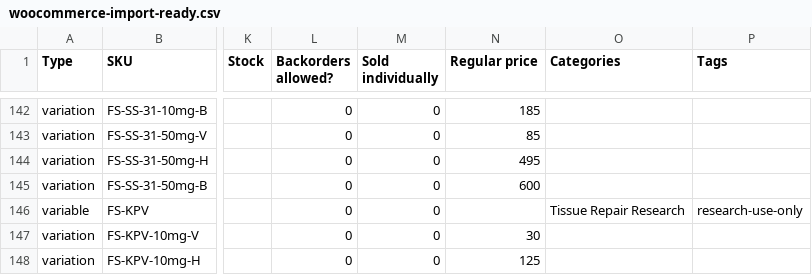
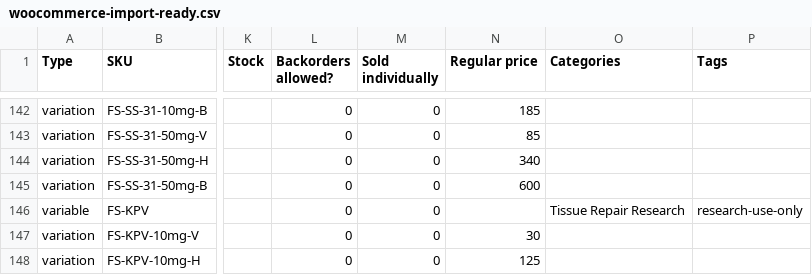
Before and after one commit to CortesMayne8/Futuristic-Science-LLC, a CSV file: exports/woocommerce-import-ready.csv, drawn as a sheet; only a part is shown, gaps mark what is left out; the diff covers the shown part only; the diff names each change by its address in the sheet, - before the commit and + after, or states it on an @@ line.

```diff
--- a/exports/woocommerce-import-ready.csv
+++ b/exports/woocommerce-import-ready.csv
-N144 (Regular price): 495
+N144 (Regular price): 340
```
Also changed, not shown: 1 added row and 6 edited cells elsewhere in this file, 2 other files.
